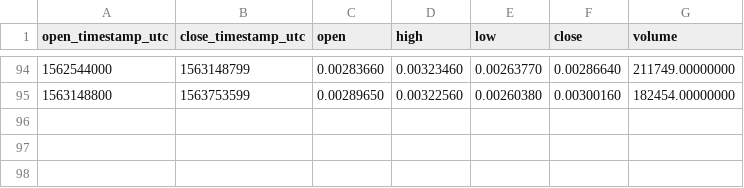
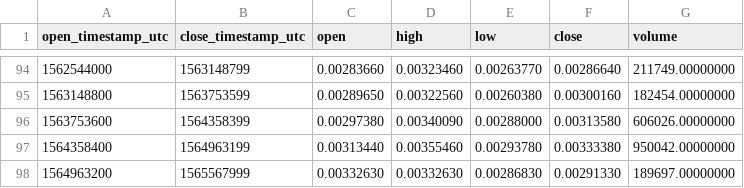
Before and after one commit to cryptobigbro/binance-MDAETH, a CSV file: binance-MDAETH-1w.csv, drawn as a sheet; only a part is shown, gaps mark what is left out; the diff names each change by its address in the sheet, - before the commit and + after, or states it on an @@ line.

```diff
--- a/binance-MDAETH-1w.csv
+++ b/binance-MDAETH-1w.csv
+row 96: 1563753600 | 1564358399 | 0.00297380 | 0.00340090 | 0.00288000 | 0.00313580 | 606026.00000000
+row 97: 1564358400 | 1564963199 | 0.00313440 | 0.00355460 | 0.00293780 | 0.00333380 | 950042.00000000
+row 98: 1564963200 | 1565567999 | 0.00332630 | 0.00332630 | 0.00286830 | 0.00291330 | 189697.00000000
```
Also changed, not shown: binance-MDAETH-1M.csv, binance-MDAETH-1d.csv, 1 other file.
